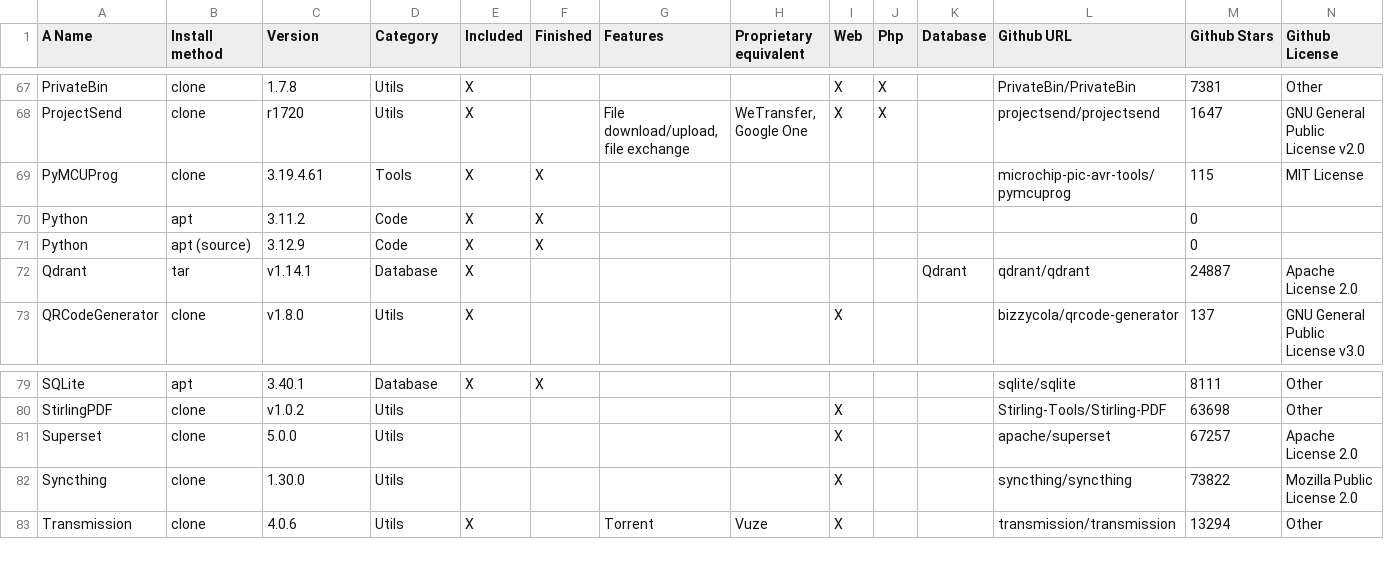
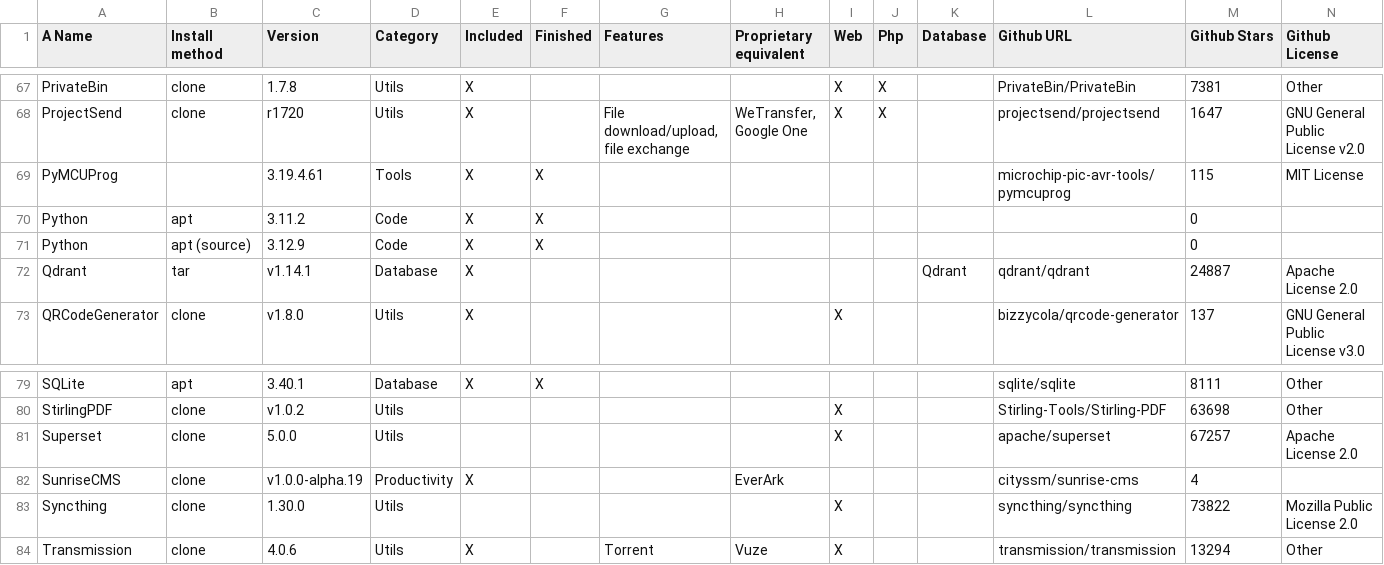
Before and after one commit to MyDongleCloud/Free, a CSV file: private/modules.csv, drawn as a sheet; only a part is shown, gaps mark what is left out; rows hold the shown columns only; the diff names each change by its address in the sheet, - before the commit and + after, or states it on an @@ line.

Commit message:
Update modules.csv list

```diff
--- a/private/modules.csv
+++ b/private/modules.csv
-B69 (Install method): clone
+B69 (Install method): (empty)
+row 82: SunriseCMS | clone | v1.0.0-alpha.19 | Productivity | X |  |  | EverArk |  |  |  | cityssm/sunrise-cms | 4
```
